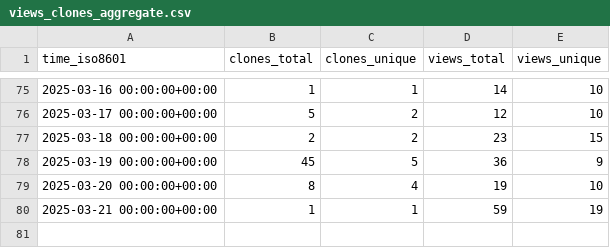
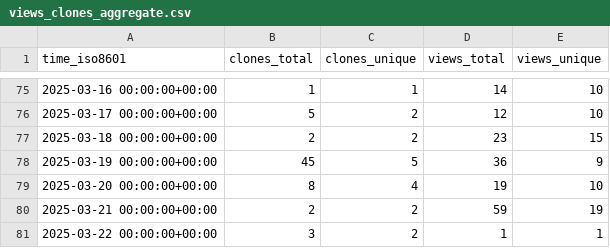
Before and after one commit to rpomponio/neuroHarmonize, a CSV file: rpomponio/neuroHarmonize/ghrs-data/views_clones_aggregate.csv, drawn as a sheet; only a part is shown, gaps mark what is left out.

```diff
--- a/rpomponio/neuroHarmonize/ghrs-data/views_clones_aggregate.csv
+++ b/rpomponio/neuroHarmonize/ghrs-data/views_clones_aggregate.csv
@@ -79,2 +79,3 @@ time_iso8601,clones_total,clones_unique,views_total,views_unique
 2025-03-20 00:00:00+00:00,8,4,19,10
-2025-03-21 00:00:00+00:00,1,1,59,19
+2025-03-21 00:00:00+00:00,2,2,59,19
+2025-03-22 00:00:00+00:00,3,2,1,1
```
Also changed, not shown: 1 other file.
